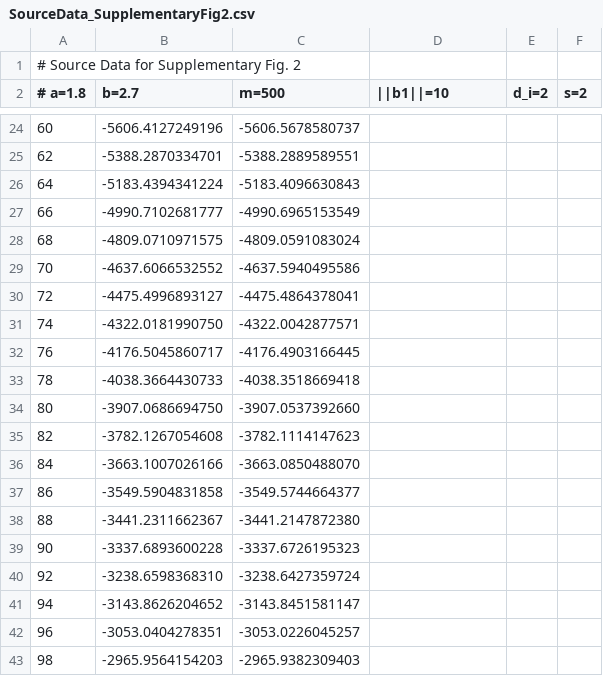
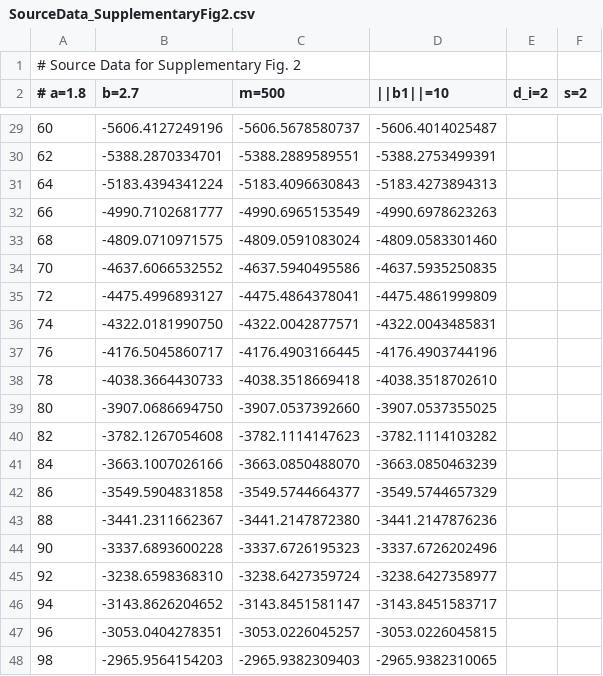
Before and after one commit to DaseinDa/qrqt-code, a CSV file: source_data/SourceData_SupplementaryFig2.csv, drawn as a sheet; only a part is shown, gaps mark what is left out; addresses are those after the commit; the diff covers the shown part only; the diff names each change by its address in the sheet, - before the commit and + after, or states it on an @@ line.

```diff
--- a/source_data/SourceData_SupplementaryFig2.csv
+++ b/source_data/SourceData_SupplementaryFig2.csv
-D29 (||b1||=10): (empty)
+D29 (||b1||=10): -5606.4014025487
-D30 (||b1||=10): (empty)
+D30 (||b1||=10): -5388.2753499391
-D31 (||b1||=10): (empty)
+D31 (||b1||=10): -5183.4273894313
-D32 (||b1||=10): (empty)
+D32 (||b1||=10): -4990.6978623263
-D33 (||b1||=10): (empty)
+D33 (||b1||=10): -4809.0583301460
-D34 (||b1||=10): (empty)
+D34 (||b1||=10): -4637.5935250835
-D35 (||b1||=10): (empty)
+D35 (||b1||=10): -4475.4861999809
-D36 (||b1||=10): (empty)
+D36 (||b1||=10): -4322.0043485831
-D37 (||b1||=10): (empty)
+D37 (||b1||=10): -4176.4903744196
-D38 (||b1||=10): (empty)
+D38 (||b1||=10): -4038.3518702610
-D39 (||b1||=10): (empty)
+D39 (||b1||=10): -3907.0537355025
-D40 (||b1||=10): (empty)
+D40 (||b1||=10): -3782.1114103282
-D41 (||b1||=10): (empty)
+D41 (||b1||=10): -3663.0850463239
-D42 (||b1||=10): (empty)
+D42 (||b1||=10): -3549.5744657329
-D43 (||b1||=10): (empty)
+D43 (||b1||=10): -3441.2147876236
-D44 (||b1||=10): (empty)
+D44 (||b1||=10): -3337.6726202496
-D45 (||b1||=10): (empty)
+D45 (||b1||=10): -3238.6427358977
-D46 (||b1||=10): (empty)
+D46 (||b1||=10): -3143.8451583717
-D47 (||b1||=10): (empty)
+D47 (||b1||=10): -3053.0226045815
-D48 (||b1||=10): (empty)
+D48 (||b1||=10): -2965.9382310065
```
Also changed, not shown: 5 added rows and 40 edited cells elsewhere in this file, 11 other files.
